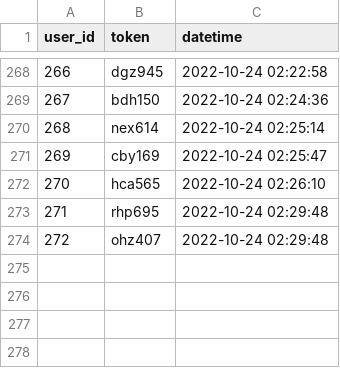
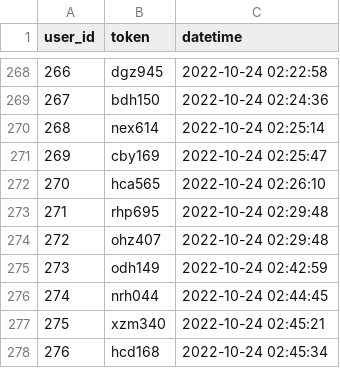
Before and after one commit to hoabinh2310/ti_streamlit, a CSV file: tmp/users.csv, drawn as a sheet; only a part is shown, gaps mark what is left out.

```diff
--- a/tmp/users.csv
+++ b/tmp/users.csv
@@ -274 +274,5 @@ user_id,token,datetime
 272,ohz407,2022-10-24 02:29:48
+273,odh149,2022-10-24 02:42:59
+274,nrh044,2022-10-24 02:44:45
+275,xzm340,2022-10-24 02:45:21
+276,hcd168,2022-10-24 02:45:34
```
Also changed, not shown: 3 other files.
